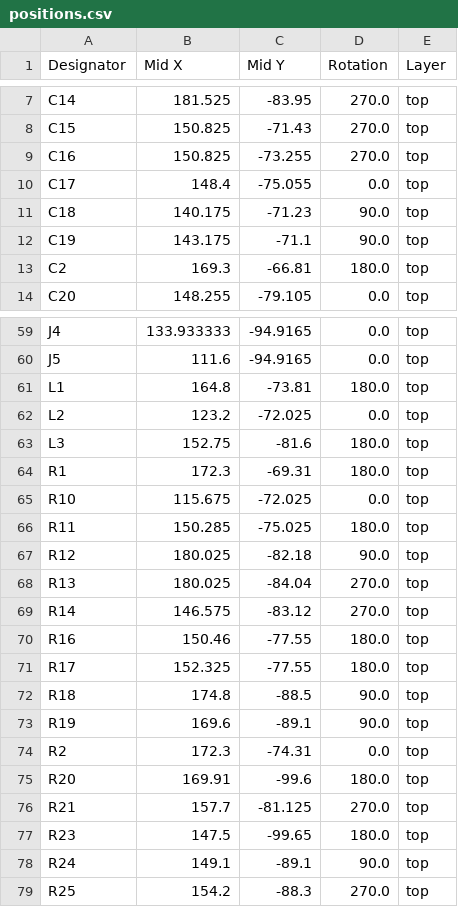
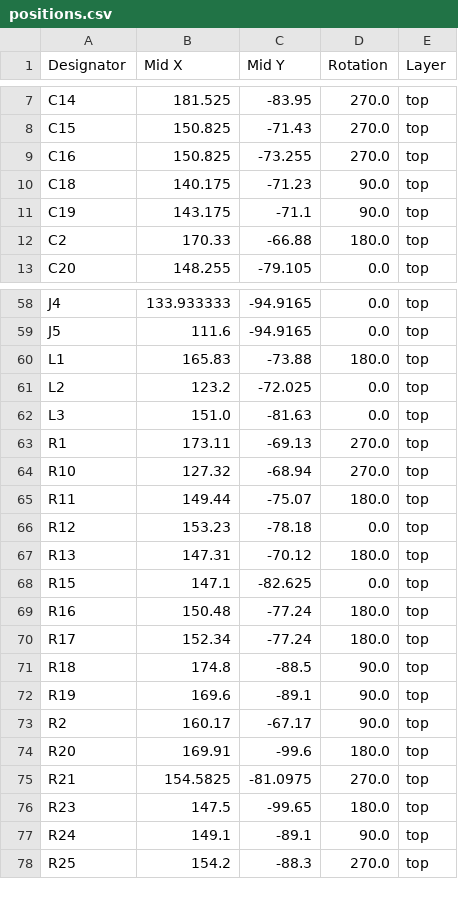
Before and after one commit to xobs/kalid, a CSV file: production/positions.csv, drawn as a sheet; only a part is shown, gaps mark what is left out; the diff covers the shown part only.

```diff
--- a/production/positions.csv
+++ b/production/positions.csv
@@ -9,6 +9,5 @@ C15,150.825,-71.43,270.0,top
 C16,150.825,-73.255,270.0,top
-C17,148.4,-75.055,0.0,top
 C18,140.175,-71.23,90.0,top
 C19,143.175,-71.1,90.0,top
-C2,169.3,-66.81,180.0,top
+C2,170.33,-66.88,180.0,top
 C20,148.255,-79.105,0.0,top
@@ -60,18 +59,18 @@ J4,133.933333,-94.9165,0.0,top
 J5,111.6,-94.9165,0.0,top
-L1,164.8,-73.81,180.0,top
+L1,165.83,-73.88,180.0,top
 L2,123.2,-72.025,0.0,top
-L3,152.75,-81.6,180.0,top
-R1,172.3,-69.31,180.0,top
-R10,115.675,-72.025,0.0,top
-R11,150.285,-75.025,180.0,top
-R12,180.025,-82.18,90.0,top
-R13,180.025,-84.04,270.0,top
-R14,146.575,-83.12,270.0,top
-R16,150.46,-77.55,180.0,top
-R17,152.325,-77.55,180.0,top
+L3,151.0,-81.63,0.0,top
+R1,173.11,-69.13,270.0,top
+R10,127.32,-68.94,270.0,top
+R11,149.44,-75.07,180.0,top
+R12,153.23,-78.18,0.0,top
+R13,147.31,-70.12,180.0,top
+R15,147.1,-82.625,0.0,top
+R16,150.48,-77.24,180.0,top
+R17,152.34,-77.24,180.0,top
 R18,174.8,-88.5,90.0,top
 R19,169.6,-89.1,90.0,top
-R2,172.3,-74.31,0.0,top
+R2,160.17,-67.17,90.0,top
 R20,169.91,-99.6,180.0,top
-R21,157.7,-81.125,270.0,top
+R21,154.5825,-81.0975,270.0,top
 R23,147.5,-99.65,180.0,top
```
Also changed, not shown: 8 added rows, 3 removed rows and 41 edited cells elsewhere in this file, production/bom.csv, production/designators.csv, 11 other files.
